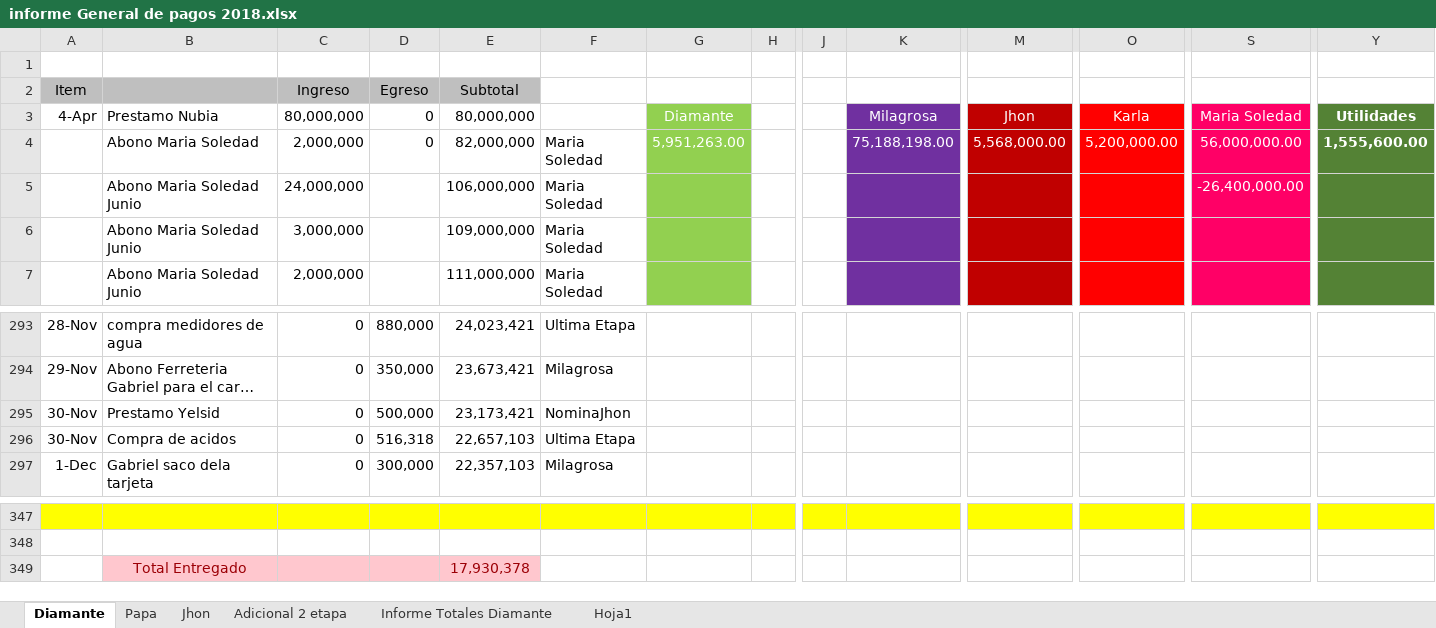
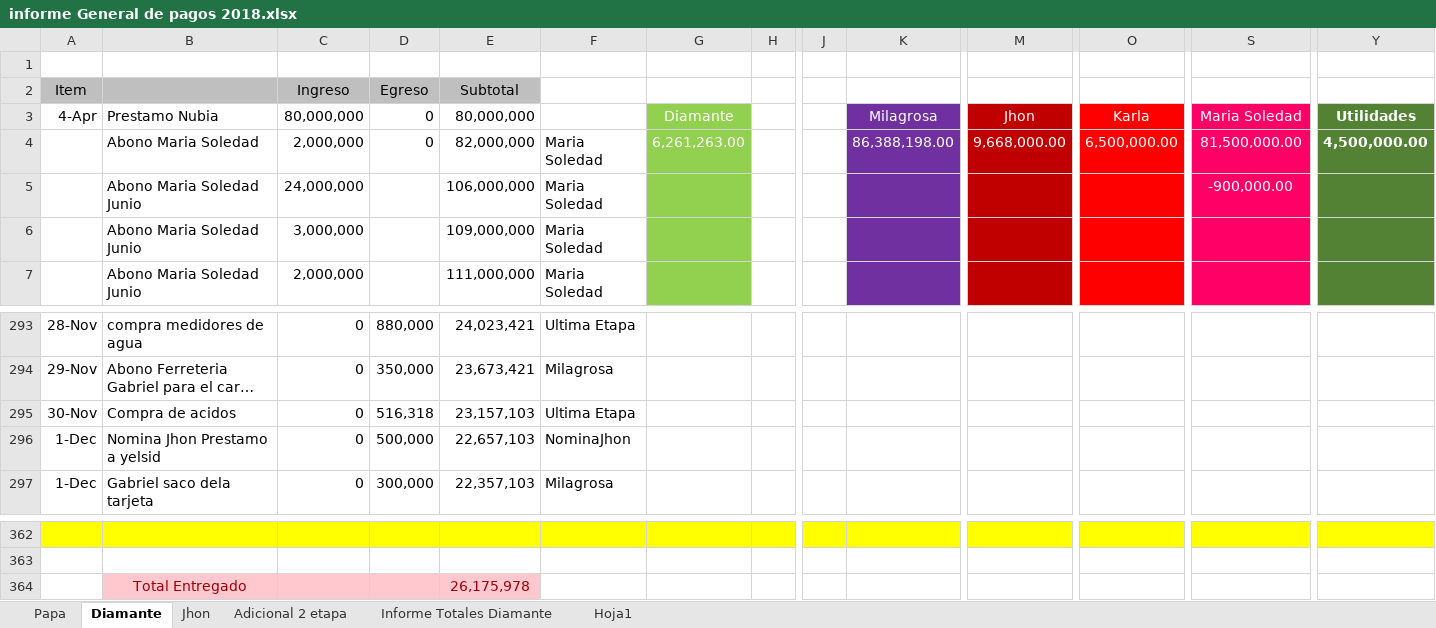
Before and after one commit to jhoncastrillon9/Diamante, an Excel workbook: informe General de pagos 2018.xlsx, sheet Diamante, drawn as a sheet; only a part is shown, gaps mark what is left out; long unchanged cells end in …; values as stored, in another font and other column widths than the file's, no borders; removed rows and columns are numbered as before the commit, all else as after; rows hold the shown columns only; the diff covers the shown part only; the diff names each change by its address in the sheet, - before the commit and + after, or states it on an @@ line.

```diff
--- a/informe General de pagos 2018.xlsx (sheet Diamante)
+++ b/informe General de pagos 2018.xlsx (sheet Diamante)
@@ sheet tab order changed: Papa | Diamante | Jhon | Adicional 2 etapa | Informe Totales Diamante | Hoja1 @@
-G4: 5,951,263.00
+G4: 6,261,263.00
-K4: 75,188,198.00
+K4: 86,388,198.00
-M4: 5,568,000.00
+M4: 9,668,000.00
-O4: 5,200,000.00
+O4: 6,500,000.00
-S4: 56,000,000.00
+S4: 81,500,000.00
-Y4: 1,555,600.00
+Y4: 4,500,000.00
-S5: -26,400,000.00
+S5: -900,000.00
-row 295: 30-Nov | Prestamo Yelsid | 0 | 500,000 | 23,173,421 | NominaJhon
-E295 (Subtotal): 22,657,103
+E295 (Subtotal): 23,157,103
+row 296: 1-Dec | Nomina Jhon Prestamo a yelsid | 0 | 500,000 | 22,657,103 | NominaJhon
-E364 (Subtotal): 17,930,378
+E364 (Subtotal): 26,175,978
```
Also changed, not shown: 15 added rows and 15 edited cells elsewhere in this sheet, sheet Informe Totales Diamante, sheet Jhon, sheet Adicional 2 etapa, informe de cuentas gabriel.xlsx.
